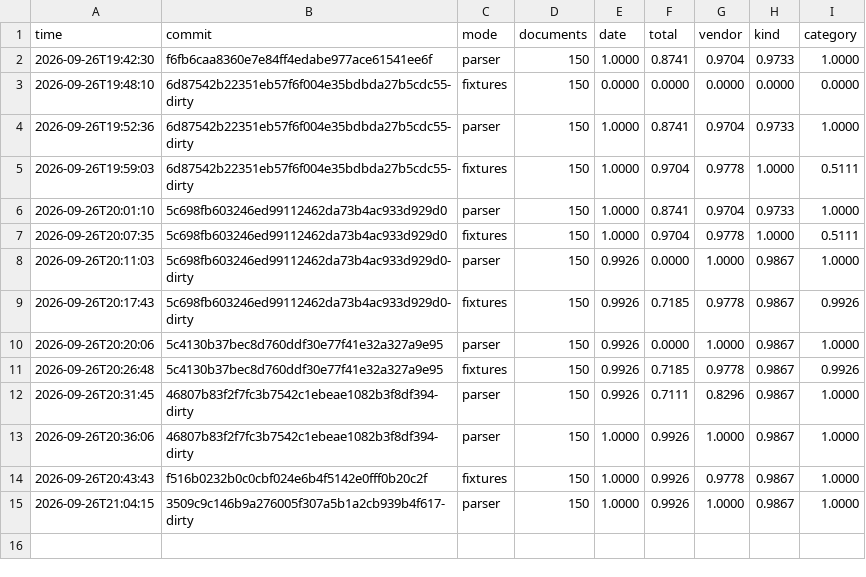
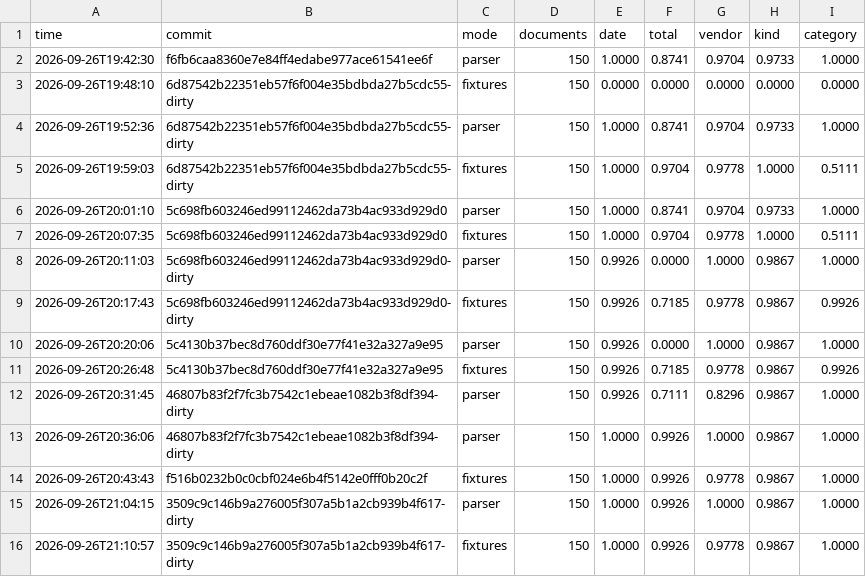
Before and after one commit to Allerdyce/paperloft, a CSV file: evidence/eval-history.csv, drawn as a sheet; the diff names each change by its address in the sheet, - before the commit and + after, or states it on an @@ line.

Commit message:
Clarify document type independently of payment status

```diff
--- a/evidence/eval-history.csv
+++ b/evidence/eval-history.csv
+row 16: 2026-09-26T21:10:57 | 3509c9c146b9a276005f307a5b1a2cb939b4f617-dirty | fixtures | 150 | 1.0000 | 0.9926 | 0.9778 | 0.9867 | 1.0000
```
Also changed, not shown: 26 other files.
